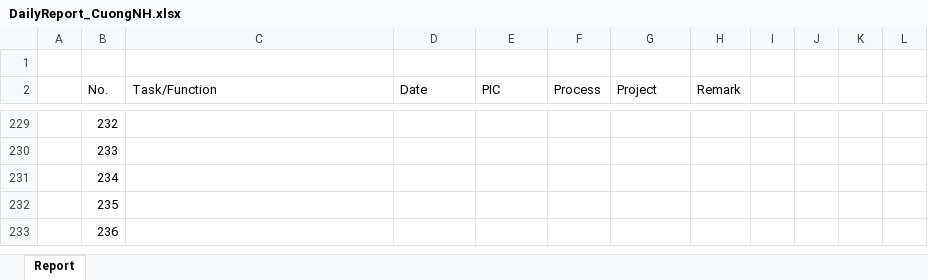
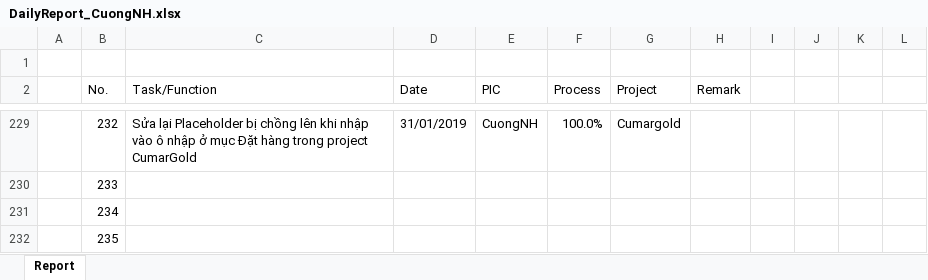
Before and after one commit to pcadev/Reports, an Excel workbook: DailyReport/DailyReport_CuongNH.xlsx, sheet Report, drawn as a sheet; only a part is shown, gaps mark what is left out; the shorter side is filled out with more unchanged rows; values as stored, in another font and other column widths than the file's, no cell formats; charts and pictures not drawn; the diff covers the shown part only; the diff names each change by its address in the sheet, - before the commit and + after, or states it on an @@ line.

Commit message:
DailyReport_CuongNH

```diff
--- a/DailyReport/DailyReport_CuongNH.xlsx (sheet Report)
+++ b/DailyReport/DailyReport_CuongNH.xlsx (sheet Report)
-C229 (Task/Function): (empty)
+C229 (Task/Function): Sửa lại Placeholder bị chồng lên khi nhập vào ô nhập ở mục Đặt hàng trong project CumarGold
-D229 (Date): (empty)
+D229 (Date): 31/01/2019
-E229 (PIC): (empty)
+E229 (PIC): CuongNH
-F229 (Process): (empty)
+F229 (Process): 100.0%
-G229 (Project): (empty)
+G229 (Project): Cumargold
```
Also changed, not shown: 75 edited cells elsewhere in this sheet, cell formats.
